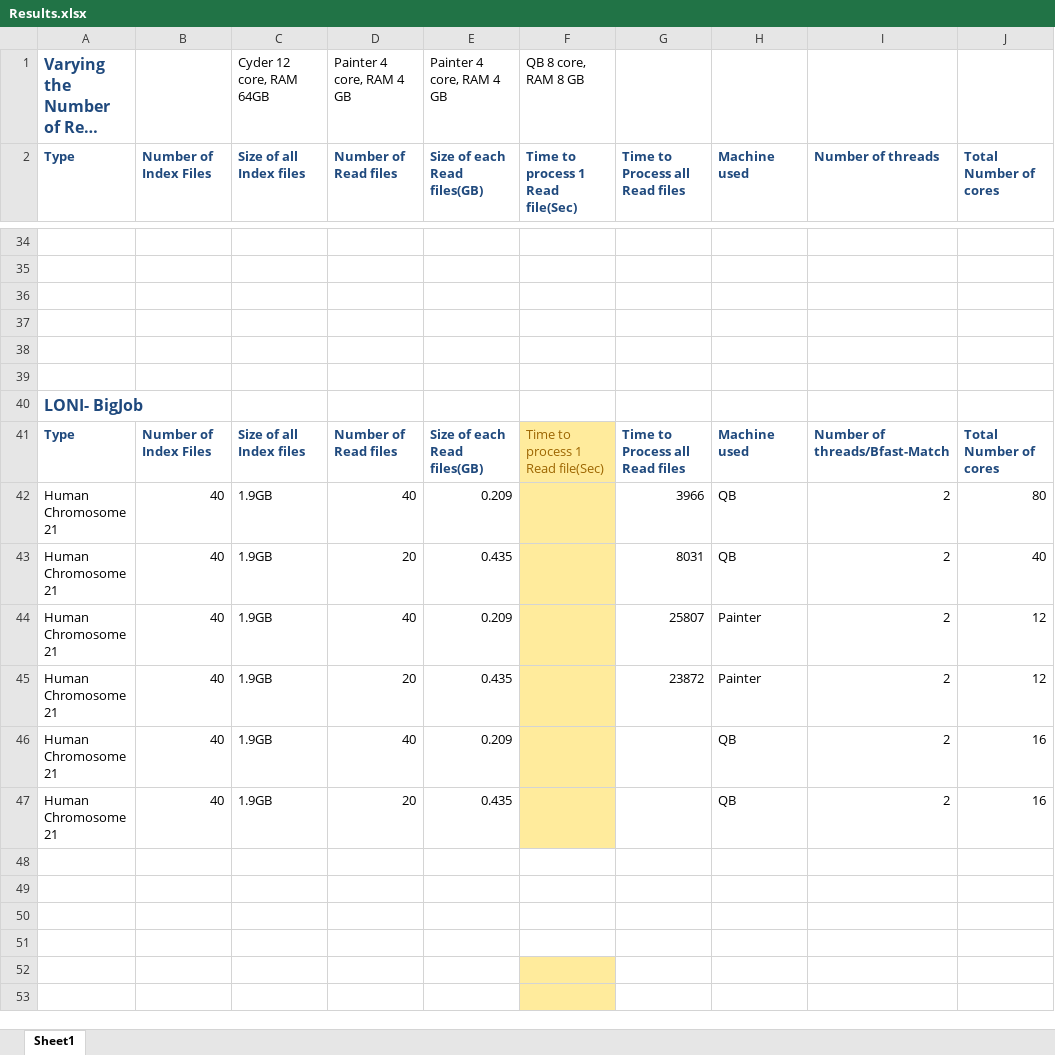
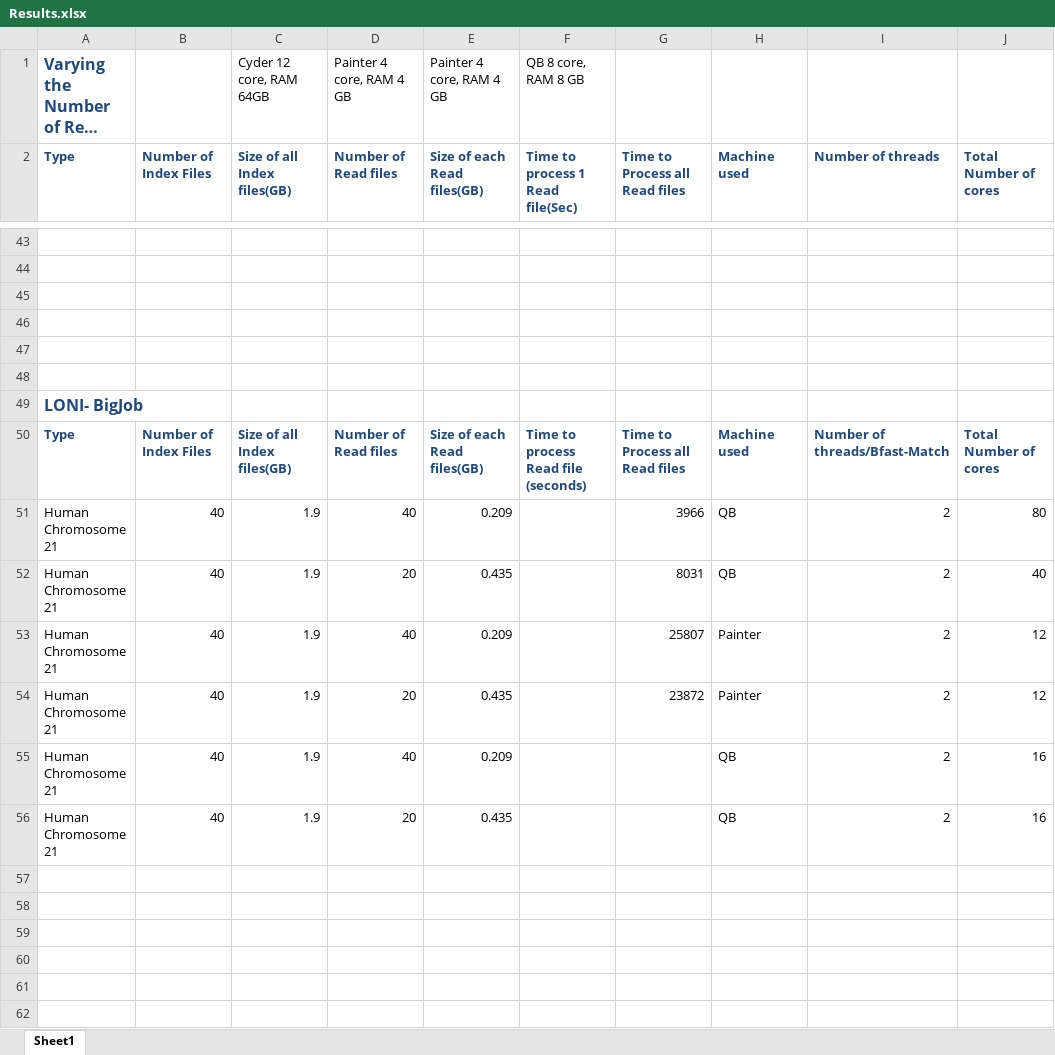
Before and after one commit to saga-project/saga-cpp-legacy-projects, an Excel workbook: papers/data-intensive-bio/Results.xlsx, sheet Sheet1, drawn as a sheet; only a part is shown, gaps mark what is left out; long unchanged cells end in …; values as stored, in another font and other column widths than the file's, no borders; charts and pictures not drawn; addresses are those after the commit; the diff covers the shown part only; the diff names each change by its address in the sheet, - before the commit and + after, or states it on an @@ line.

```diff
--- a/papers/data-intensive-bio/Results.xlsx (sheet Sheet1)
+++ b/papers/data-intensive-bio/Results.xlsx (sheet Sheet1)
-C2: Size of all Index files
+C2: Size of all Index files(GB)
-C50 (Size of all Index files(GB)): Size of all Index files
+C50 (Size of all Index files(GB)): Size of all Index files(GB)
-F50 (Time to process 1 Read file(Sec)): Time to process 1 Read file(Sec)
+F50 (Time to process 1 Read file(Sec)): Time to process Read file (seconds)
-F50:F56 fill: #FFEB9C
+F50:F56 fill: none
@@ F50 bold: off → on, text colour: #9C6500 → #1F497D @@
-C51:C56 (Size of all Index files(GB)): 1.9GB
+C51:C56 (Size of all Index files(GB)): 1.9
-F61:F62 fill: #FFEB9C
+F61:F62 fill: none
```
Also changed, not shown: 9 added rows, 32 edited cells and cell formats elsewhere in this sheet, formulas that keep their value, charts or pictures, 1 other file.
